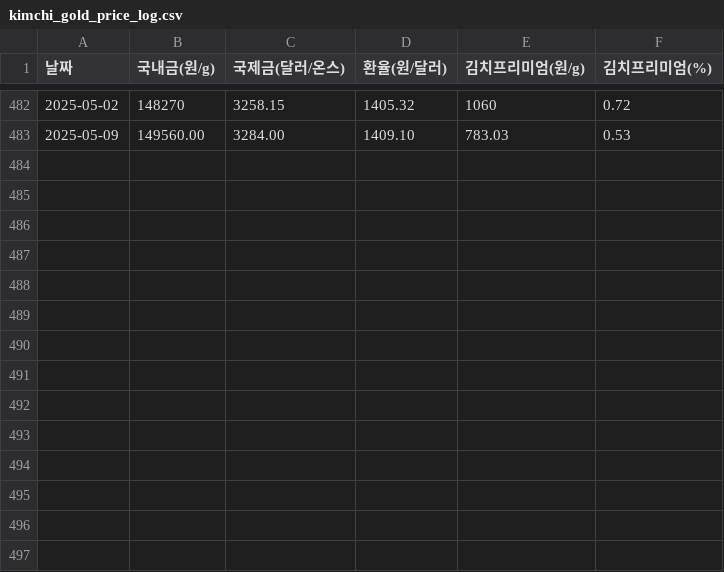
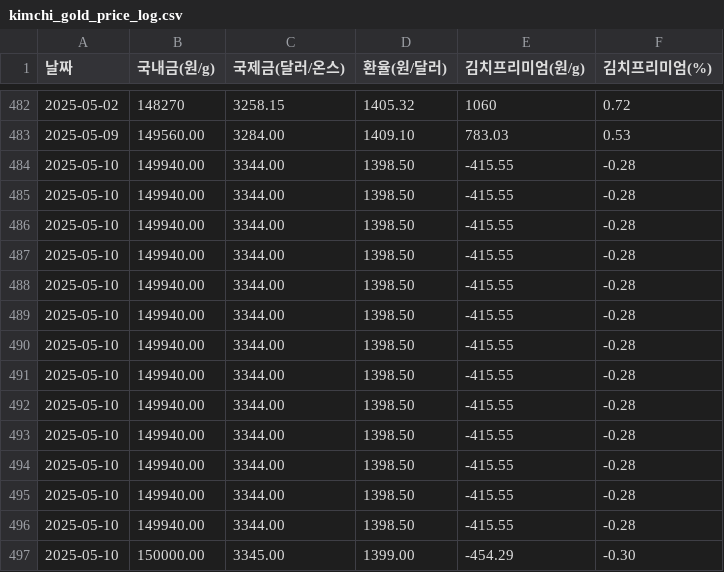
Before and after one commit to partrita/kimchi-premium-krx-gold, a CSV file: data/kimchi_gold_price_log.csv, drawn as a sheet; only a part is shown, gaps mark what is left out.

```diff
--- a/data/kimchi_gold_price_log.csv
+++ b/data/kimchi_gold_price_log.csv
@@ -483 +483,15 @@
 2025-05-09,149560.00,3284.00,1409.10,783.03,0.53
+2025-05-10,149940.00,3344.00,1398.50,-415.55,-0.28
+2025-05-10,149940.00,3344.00,1398.50,-415.55,-0.28
+2025-05-10,149940.00,3344.00,1398.50,-415.55,-0.28
+2025-05-10,149940.00,3344.00,1398.50,-415.55,-0.28
+2025-05-10,149940.00,3344.00,1398.50,-415.55,-0.28
+2025-05-10,149940.00,3344.00,1398.50,-415.55,-0.28
+2025-05-10,149940.00,3344.00,1398.50,-415.55,-0.28
+2025-05-10,149940.00,3344.00,1398.50,-415.55,-0.28
+2025-05-10,149940.00,3344.00,1398.50,-415.55,-0.28
+2025-05-10,149940.00,3344.00,1398.50,-415.55,-0.28
+2025-05-10,149940.00,3344.00,1398.50,-415.55,-0.28
+2025-05-10,149940.00,3344.00,1398.50,-415.55,-0.28
+2025-05-10,149940.00,3344.00,1398.50,-415.55,-0.28
+2025-05-10,150000.00,3345.00,1399.00,-454.29,-0.30
```
Also changed, not shown: 8 other files.
